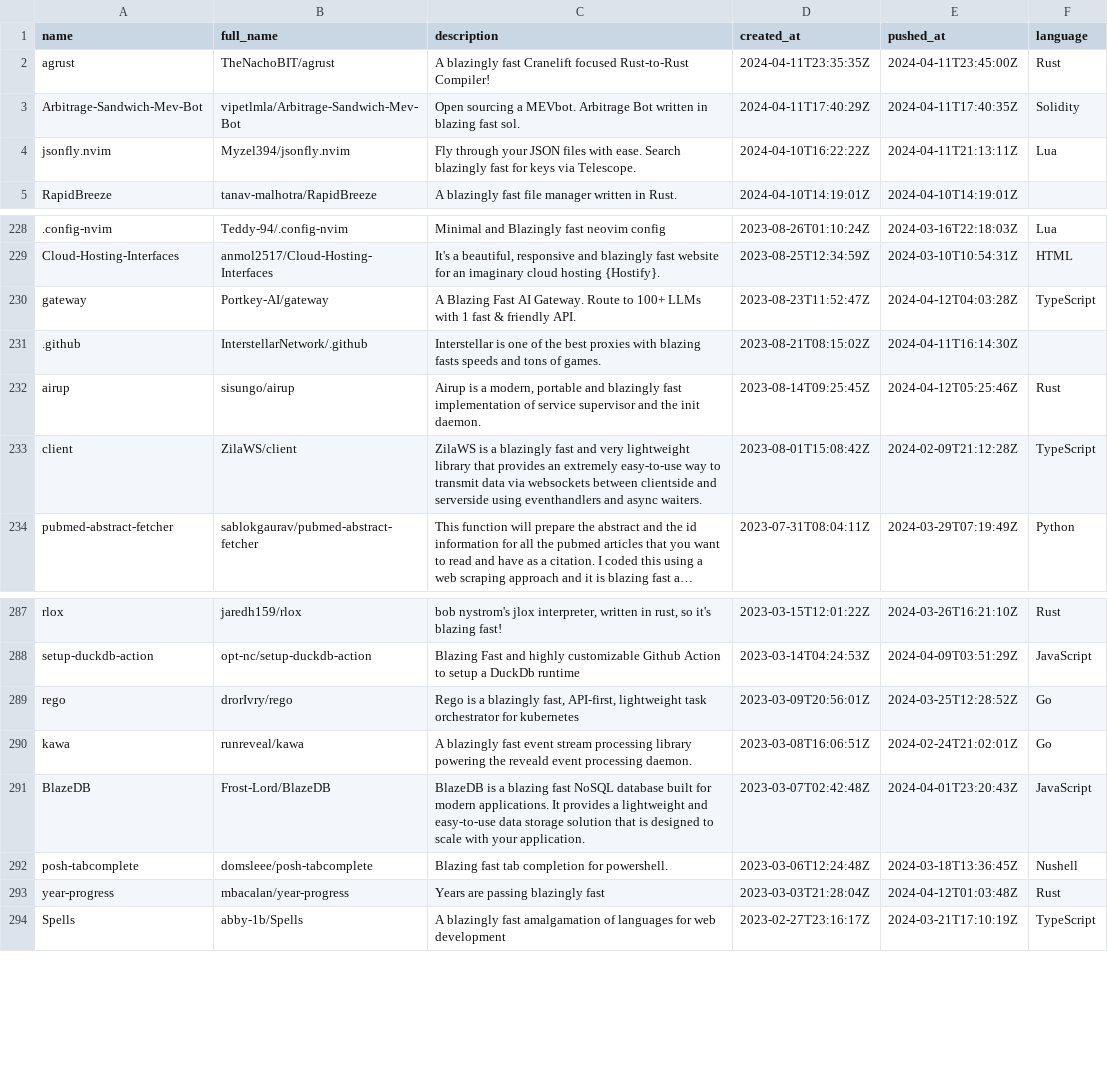
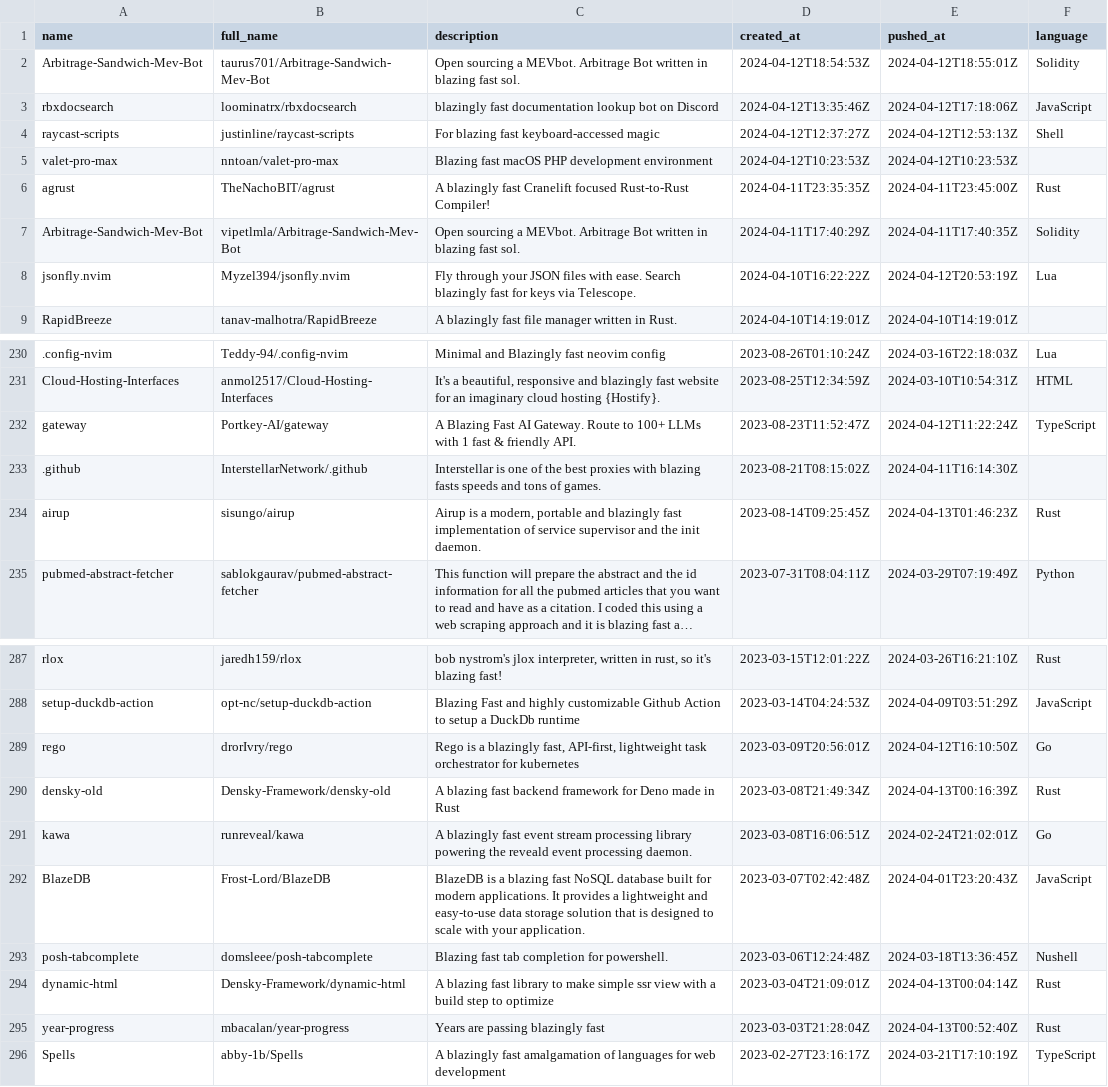
Before and after one commit to ninpnin/days-since-blazingly-fast, a CSV file: data/aggregated_results.csv, drawn as a sheet; only a part is shown, gaps mark what is left out; long unchanged cells end in …; removed rows and columns are numbered as before the commit, all else as after; the diff covers the shown part only; the diff names each change by its address in the sheet, - before the commit and + after, or states it on an @@ line.

```diff
--- a/data/aggregated_results.csv
+++ b/data/aggregated_results.csv
+row 2: Arbitrage-Sandwich-Mev-Bot | taurus701/Arbitrage-Sandwich-Mev-Bot | Open sourcing a MEVbot. Arbitrage Bot written in blazing fast sol. | 2024-04-12T18:54:53Z | 2024-04-12T18:55:01Z | Solidity
+row 3: rbxdocsearch | loominatrx/rbxdocsearch | blazingly fast documentation lookup bot on Discord | 2024-04-12T13:35:46Z | 2024-04-12T17:18:06Z | JavaScript
+row 4: raycast-scripts | justinline/raycast-scripts | For blazing fast keyboard-accessed magic | 2024-04-12T12:37:27Z | 2024-04-12T12:53:13Z | Shell
+row 5: valet-pro-max | nntoan/valet-pro-max | Blazing fast macOS PHP development environment | 2024-04-12T10:23:53Z | 2024-04-12T10:23:53Z
-E8 (pushed_at): 2024-04-11T21:13:11Z
+E8 (pushed_at): 2024-04-12T20:53:19Z
-E232 (pushed_at): 2024-04-12T04:03:28Z
+E232 (pushed_at): 2024-04-12T11:22:24Z
-E234 (pushed_at): 2024-04-12T05:25:46Z
+E234 (pushed_at): 2024-04-13T01:46:23Z
-row 233: client | ZilaWS/client | ZilaWS is a blazingly fast and very lightweight library that provides an extremely easy-to-use way to transmit data via websockets between clientside and serverside using eventhandlers and async waiters. | 2023-08-01T15:08:42Z | 2024-02-09T21:12:28Z | TypeScript
-E289 (pushed_at): 2024-03-25T12:28:52Z
+E289 (pushed_at): 2024-04-12T16:10:50Z
+row 290: densky-old | Densky-Framework/densky-old | A blazing fast backend framework for Deno made in Rust | 2023-03-08T21:49:34Z | 2024-04-13T00:16:39Z | Rust
+row 294: dynamic-html | Densky-Framework/dynamic-html | A blazing fast library to make simple ssr view with a build step to optimize | 2023-03-04T21:09:01Z | 2024-04-13T00:04:14Z | Rust
-E295 (pushed_at): 2024-04-12T01:03:48Z
+E295 (pushed_at): 2024-04-13T00:52:40Z
```
Also changed, not shown: 5 removed rows and 53 edited cells elsewhere in this file, data/frameworks_sorted.csv, data/sample.csv, 6 other files.
